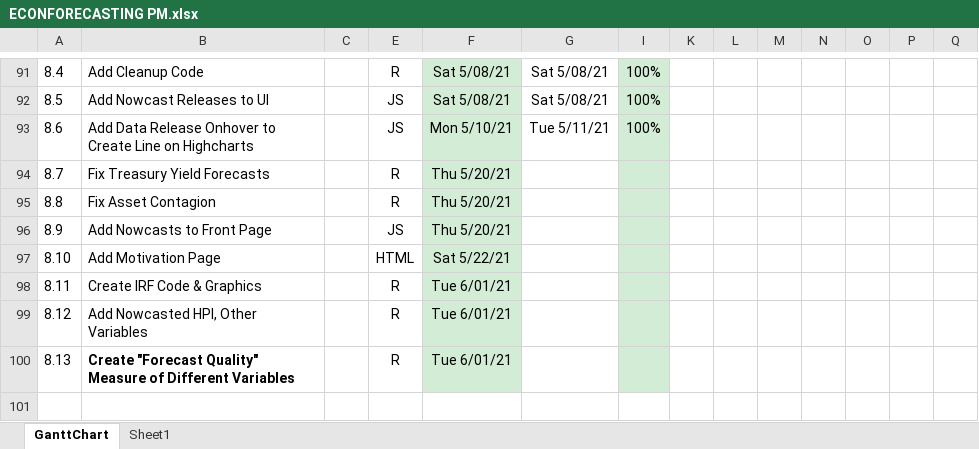
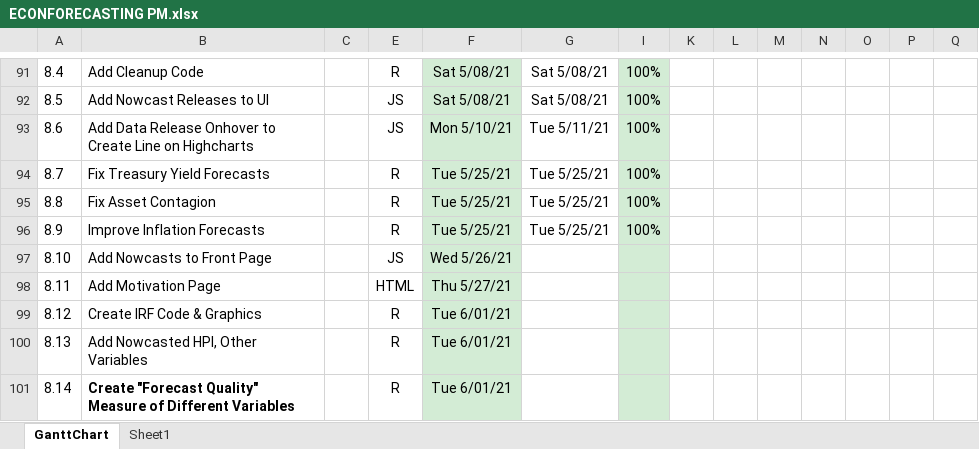
Before and after one commit to bongohead/econforecasting-r, an Excel workbook: ECONFORECASTING PM.xlsx, sheet GanttChart, drawn as a sheet; only a part is shown, gaps mark what is left out; values as stored, in another font and other column widths than the file's, no borders; charts and pictures and conditional formats not drawn; addresses are those after the commit; rows hold the shown columns only; the diff names each change by its address in the sheet, - before the commit and + after, or states it on an @@ line.

```diff
--- a/ECONFORECASTING PM.xlsx (sheet GanttChart)
+++ b/ECONFORECASTING PM.xlsx (sheet GanttChart)
-F94:F95: Thu 5/20/21
+F94:F95: Tue 5/25/21
-G94:G95: (empty)
+G94:G95: Tue 5/25/21
-I94:I95: (empty)
+I94:I95: 100%
+row 96: 8.9 | Improve Inflation Forecasts |  | R | Tue 5/25/21 | Tue 5/25/21 | 100%
@@ column A renumbered from row 97 down @@
-F97: Thu 5/20/21
+F97: Wed 5/26/21
-F98: Sat 5/22/21
+F98: Thu 5/27/21
```
Also changed, not shown: model-inputs/forecasts.xlsx, 4 other files.
